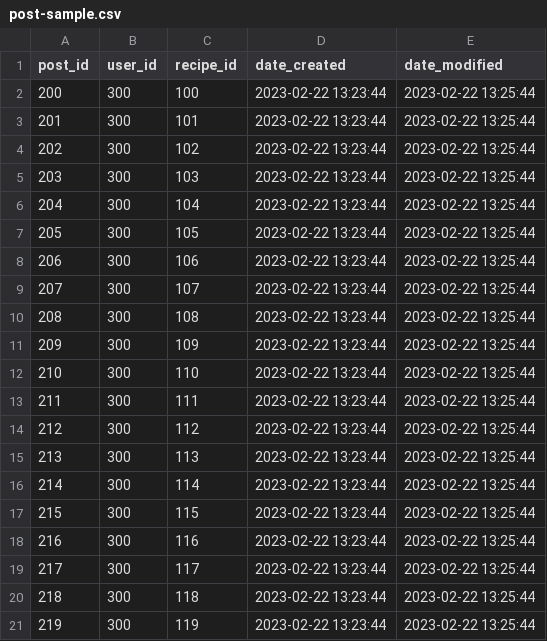
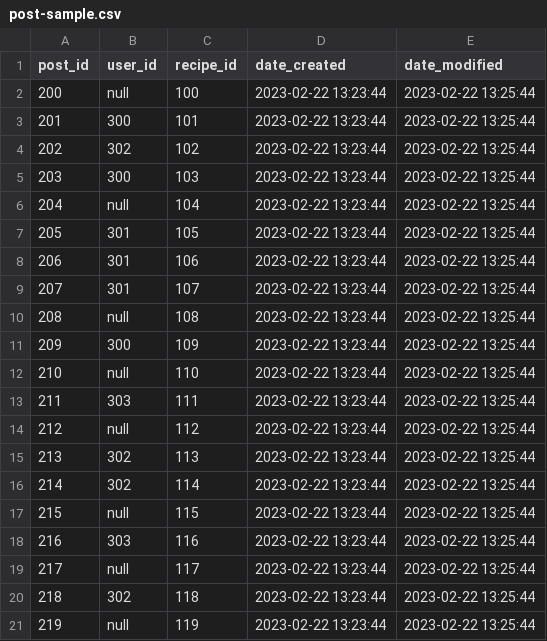
Before and after one commit to dhirpatel133/EasyBytes-RecipeDatabase, a CSV file: db/sample-data/post-sample.csv, drawn as a sheet.

```diff
--- a/db/sample-data/post-sample.csv
+++ b/db/sample-data/post-sample.csv
@@ -1,21 +1,21 @@
 post_id,user_id,recipe_id,date_created,date_modified
-200,300,100,2023-02-22 13:23:44,2023-02-22 13:25:44
+200,null,100,2023-02-22 13:23:44,2023-02-22 13:25:44
 201,300,101,2023-02-22 13:23:44,2023-02-22 13:25:44
-202,300,102,2023-02-22 13:23:44,2023-02-22 13:25:44
+202,302,102,2023-02-22 13:23:44,2023-02-22 13:25:44
 203,300,103,2023-02-22 13:23:44,2023-02-22 13:25:44
-204,300,104,2023-02-22 13:23:44,2023-02-22 13:25:44
-205,300,105,2023-02-22 13:23:44,2023-02-22 13:25:44
-206,300,106,2023-02-22 13:23:44,2023-02-22 13:25:44
-207,300,107,2023-02-22 13:23:44,2023-02-22 13:25:44
-208,300,108,2023-02-22 13:23:44,2023-02-22 13:25:44
+204,null,104,2023-02-22 13:23:44,2023-02-22 13:25:44
+205,301,105,2023-02-22 13:23:44,2023-02-22 13:25:44
+206,301,106,2023-02-22 13:23:44,2023-02-22 13:25:44
+207,301,107,2023-02-22 13:23:44,2023-02-22 13:25:44
+208,null,108,2023-02-22 13:23:44,2023-02-22 13:25:44
 209,300,109,2023-02-22 13:23:44,2023-02-22 13:25:44
-210,300,110,2023-02-22 13:23:44,2023-02-22 13:25:44
-211,300,111,2023-02-22 13:23:44,2023-02-22 13:25:44
-212,300,112,2023-02-22 13:23:44,2023-02-22 13:25:44
-213,300,113,2023-02-22 13:23:44,2023-02-22 13:25:44
-214,300,114,2023-02-22 13:23:44,2023-02-22 13:25:44
-215,300,115,2023-02-22 13:23:44,2023-02-22 13:25:44
-216,300,116,2023-02-22 13:23:44,2023-02-22 13:25:44
-217,300,117,2023-02-22 13:23:44,2023-02-22 13:25:44
-218,300,118,2023-02-22 13:23:44,2023-02-22 13:25:44
-219,300,119,2023-02-22 13:23:44,2023-02-22 13:25:44
+210,null,110,2023-02-22 13:23:44,2023-02-22 13:25:44
+211,303,111,2023-02-22 13:23:44,2023-02-22 13:25:44
+212,null,112,2023-02-22 13:23:44,2023-02-22 13:25:44
+213,302,113,2023-02-22 13:23:44,2023-02-22 13:25:44
+214,302,114,2023-02-22 13:23:44,2023-02-22 13:25:44
+215,null,115,2023-02-22 13:23:44,2023-02-22 13:25:44
+216,303,116,2023-02-22 13:23:44,2023-02-22 13:25:44
+217,null,117,2023-02-22 13:23:44,2023-02-22 13:25:44
+218,302,118,2023-02-22 13:23:44,2023-02-22 13:25:44
+219,null,119,2023-02-22 13:23:44,2023-02-22 13:25:44
```
Also changed, not shown: db/sample-data/user-sample.csv, 7 other files.
